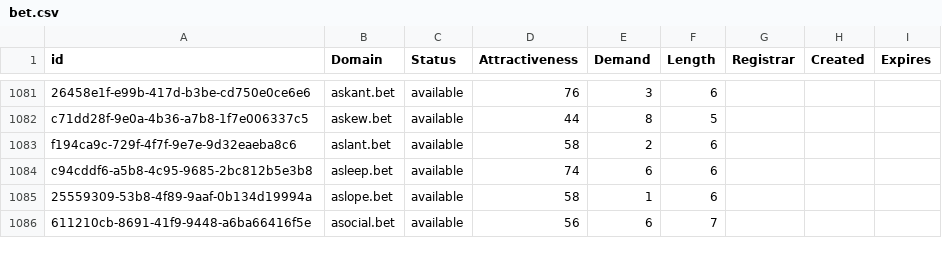
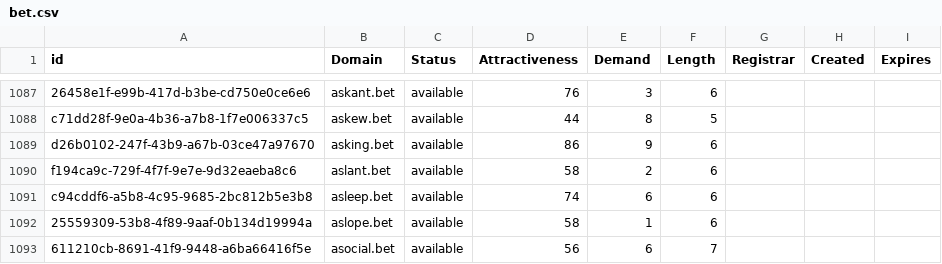
Before and after one commit to UniqueDomains/bet-oneword-domains, a CSV file: bet.csv, drawn as a sheet; only a part is shown, gaps mark what is left out; the diff covers the shown part only; the diff names each change by its address in the sheet, - before the commit and + after, or states it on an @@ line.

```diff
--- a/bet.csv
+++ b/bet.csv
+row 1089: d26b0102-247f-43b9-a67b-03ce47a97670 | asking.bet | available | 86 | 9 | 6
```
Also changed, not shown: 24 added rows, 1 removed row and 16 edited cells elsewhere in this file, 2 other files.
